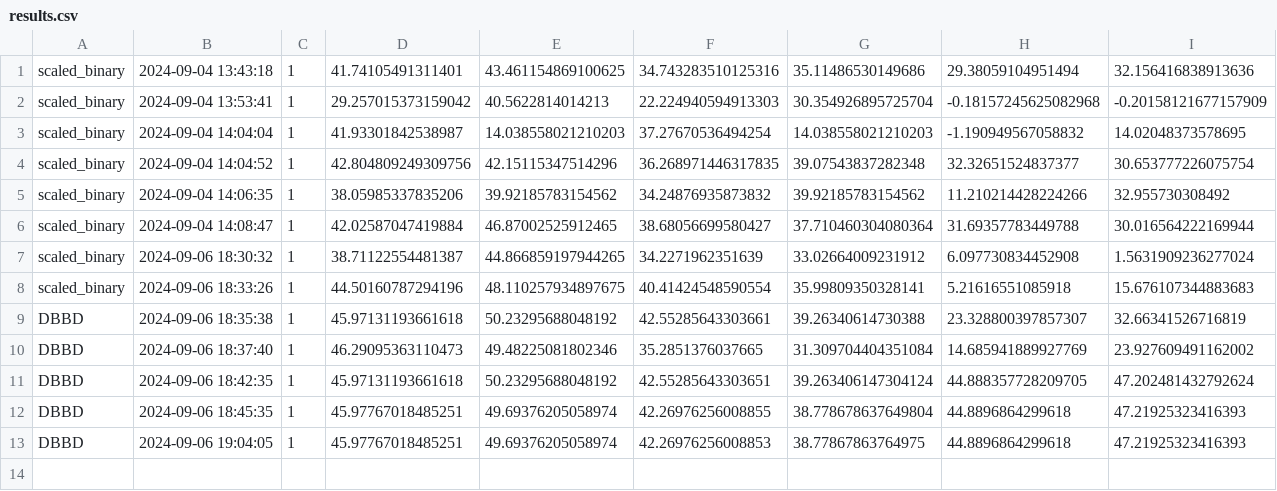
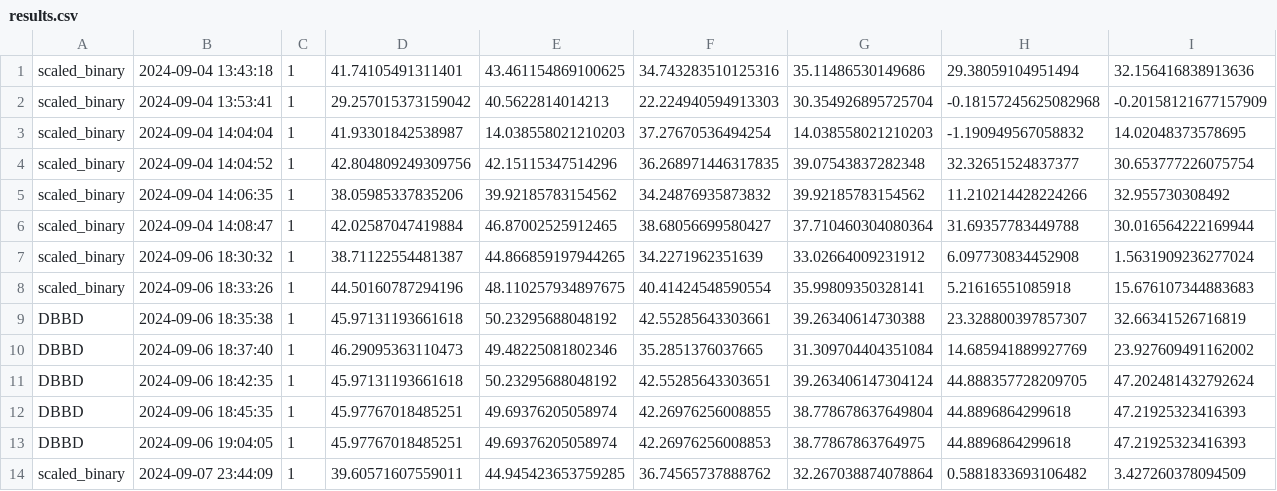
Before and after one commit to RosNaviGator/Ecg_CompressedSensing, a CSV file: results.csv, drawn as a sheet; the diff names each change by its address in the sheet, - before the commit and + after, or states it on an @@ line.

```diff
--- a/results.csv
+++ b/results.csv
+row 14: scaled_binary | 2024-09-07 23:44:09 | 1 | 39.60571607559011 | 44.945423653759285 | 36.74565737888762 | 32.267038874078864 | 0.5881833693106482 | 3.427260378094509
```
Also changed, not shown: 4 other files.
